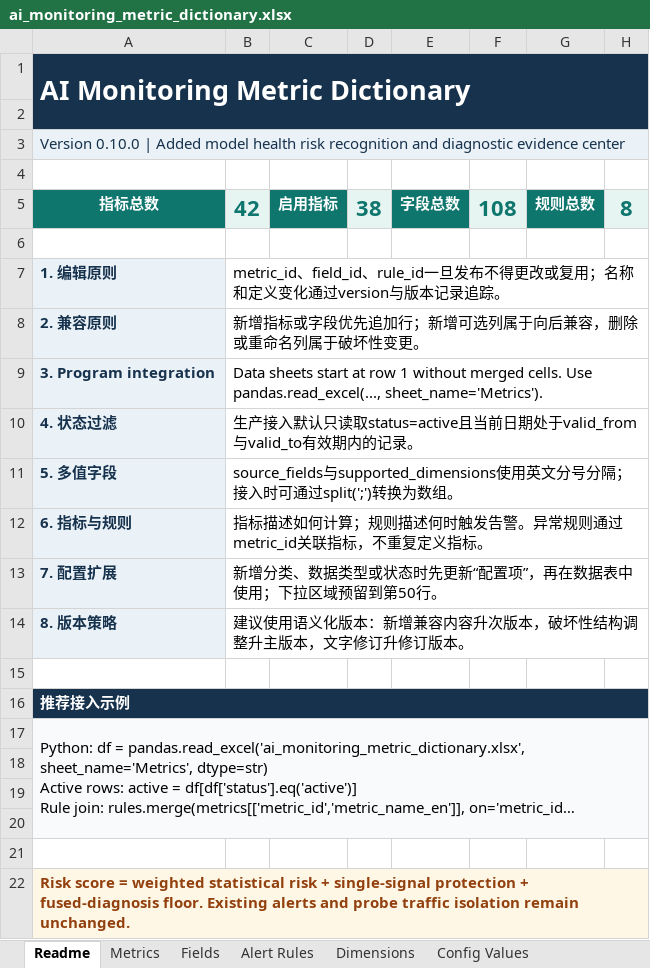
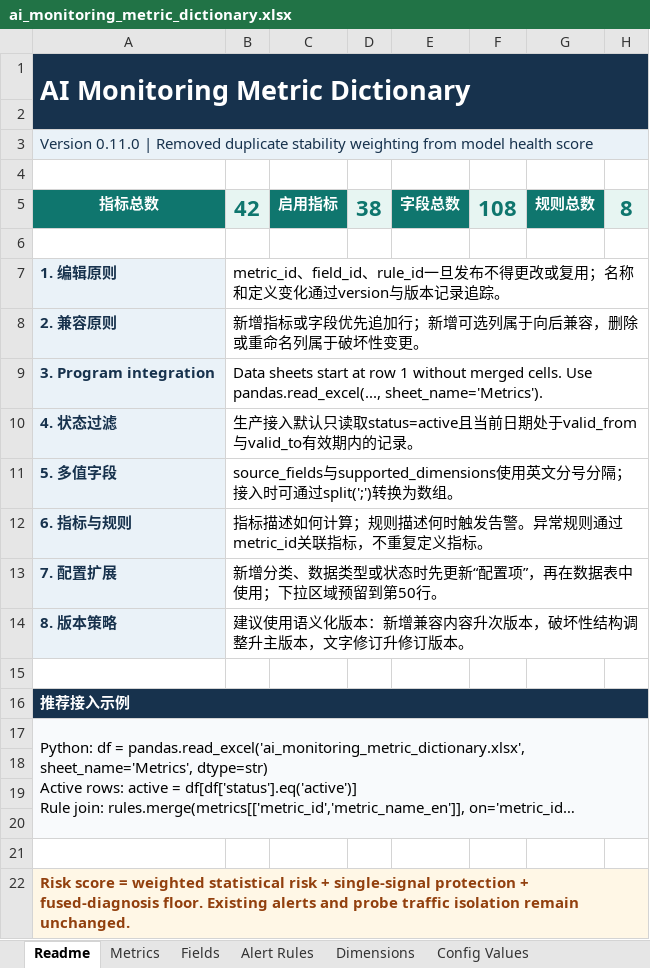
Before and after one commit to Goodgebaker/ai-operations-decision-dashboard, an Excel workbook: docs/ai_monitoring_metric_dictionary.xlsx, sheet Readme, drawn as a sheet; long unchanged cells end in …; values as stored, in another font and other column widths than the file's, no borders; the diff names each change by its address in the sheet, - before the commit and + after, or states it on an @@ line.

Commit message:
Redesign health performance and cost dashboards

```diff
--- a/docs/ai_monitoring_metric_dictionary.xlsx (sheet Readme)
+++ b/docs/ai_monitoring_metric_dictionary.xlsx (sheet Readme)
-A3: Version 0.10.0 | Added model health risk recognition and diagnostic evidence center
+A3: Version 0.11.0 | Removed duplicate stability weighting from model health score
```
Also changed, not shown: sheet Version History, sheet Scoring Policy, sheet Metrics, 10 other files.
